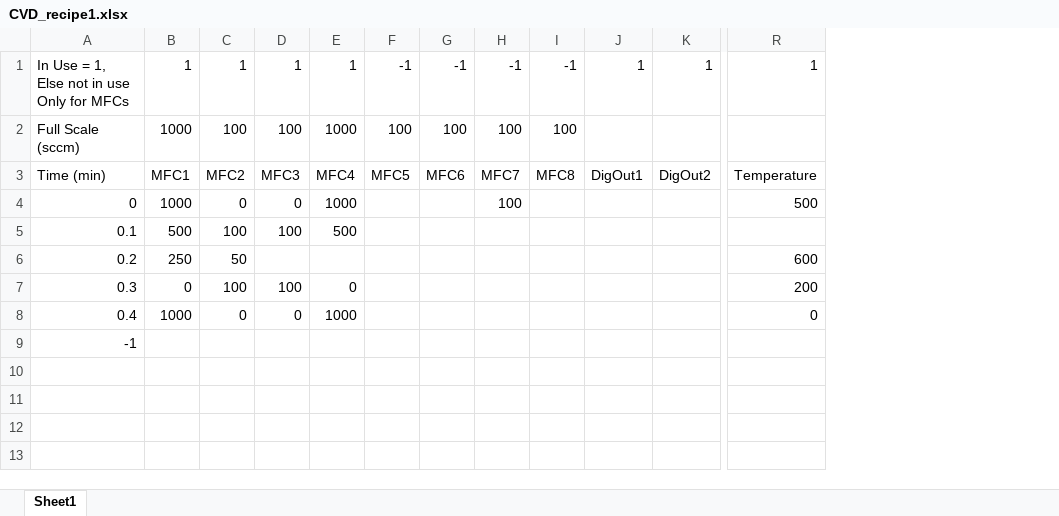
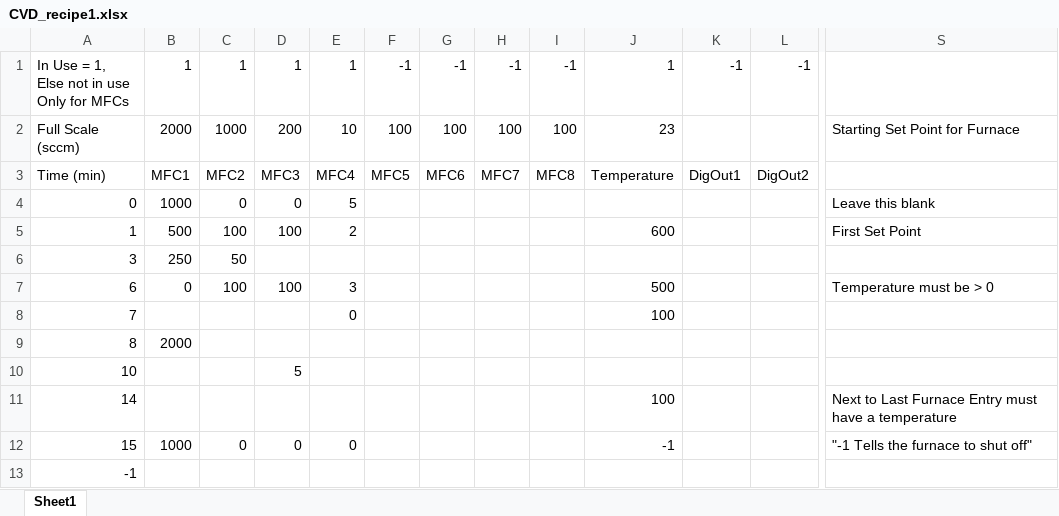
Before and after one commit to edattoli1/CVDcontrol1, an Excel workbook: MFCcontrol/bin/Debug/CVD_recipe1.xlsx, sheet Sheet1, drawn as a sheet; only a part is shown, gaps mark what is left out; values as stored, in another font and other column widths than the file's, no borders; removed rows and columns are numbered as before the commit, all else as after; rows hold the shown columns only; the diff names each change by its address in the sheet, - before the commit and + after, or states it on an @@ line.

```diff
--- a/MFCcontrol/bin/Debug/CVD_recipe1.xlsx (sheet Sheet1)
+++ b/MFCcontrol/bin/Debug/CVD_recipe1.xlsx (sheet Sheet1)
+column J, rows 1-7: 1 | 23 | Temperature |  | 600 |  | 500; row 12: -1
-column R, rows 1-8: 1 |  | Temperature | 500 |  | 600 | 200 | 0
+column S, rows 2-7: Starting Set Point for Furnace |  | Leave this blank | First Set Point |  | Temperature must be > 0; row 12: "-1 Tells the furnace to shut off"
-K1: 1
+K1: -1
-L1: 1
+L1: -1
-B2: 1000
+B2: 2000
-C2: 100
+C2: 1000
-D2: 100
+D2: 200
-E2: 1000
+E2: 10
-E4: 1000
+E4: 5
-H4: 100
+H4: (empty)
-A5: 0.1
+A5: 1
-E5: 500
+E5: 2
-A6: 0.2
+A6: 3
-A7: 0.3
+A7: 6
-E7: 0
+E7: 3
+row 8: 7 |  |  |  | 0 |  |  |  |  | 100
+row 9: 8 | 2000
+row 10: 10 |  |  | 5
+row 11: 14 |  |  |  |  |  |  |  |  | 100 |  |  | Next to Last Furnace Entry must have a temperature
-A12: 0.4
+A12: 15
-E12: 1000
+E12: 0
```
Also changed, not shown: CVD_recipe1.xlsx, 36 other files.
